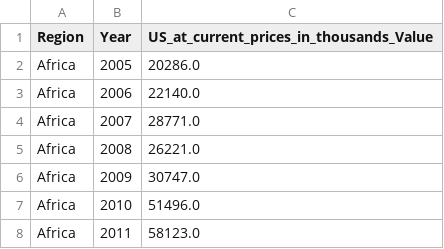
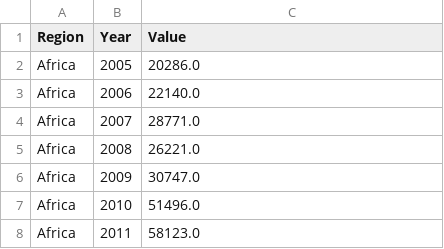
Before and after one commit to s-najiihah/s-najiihah.github.io, a CSV file: project/C2_clean_plastic_exports.csv, drawn as a sheet; only a part is shown.

Commit message:
Add files via upload

```diff
--- a/project/C2_clean_plastic_exports.csv
+++ b/project/C2_clean_plastic_exports.csv
@@ -1,2 +1,2 @@
-Region,Year,US_at_current_prices_in_thousands_Value
+Region,Year,Value
 Africa,2005,20286.0
```
